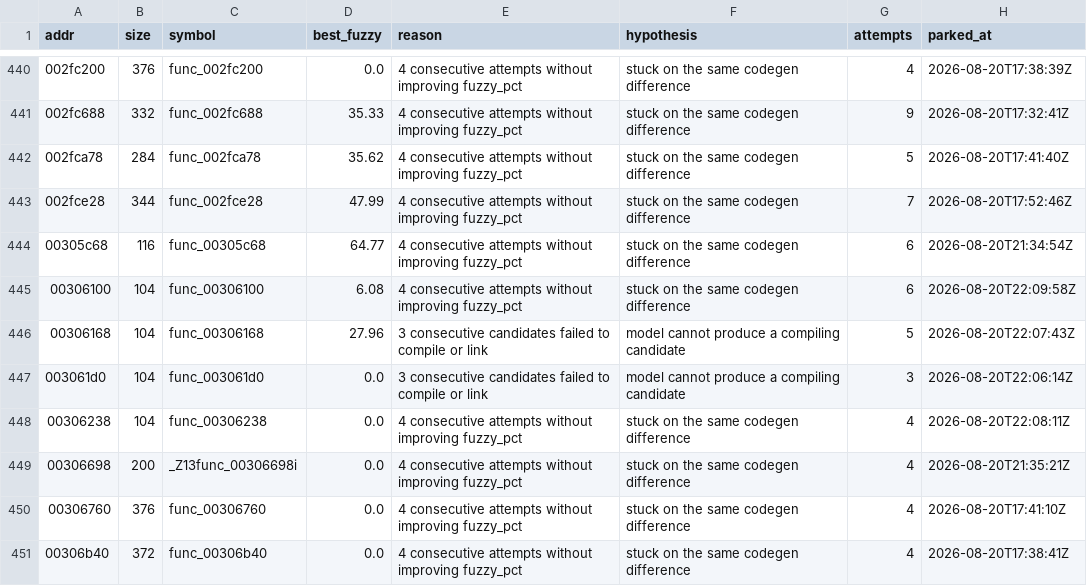
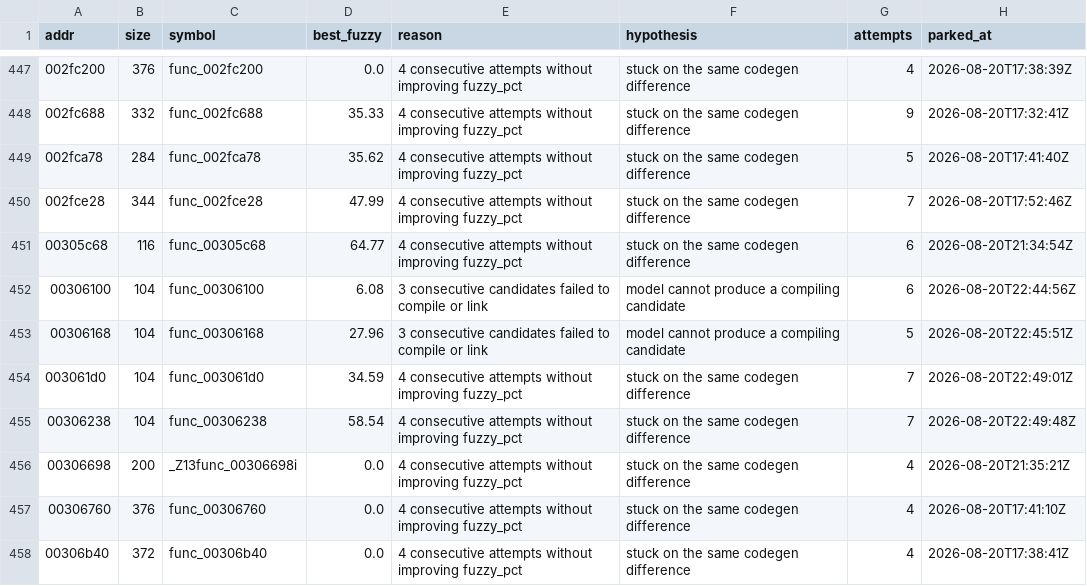
Before and after one commit to sh1ftmaker/kh2, a TSV file: docs/rig/parked.tsv, drawn as a sheet; only a part is shown, gaps mark what is left out; the diff covers the shown part only.

```diff
--- a/docs/rig/parked.tsv
+++ b/docs/rig/parked.tsv
@@ -444,6 +451,6 @@ addr	size	symbol	best_fuzzy	reason	hypothesis	attempts	parked_at
 00305c68	116	func_00305c68	64.77	4 consecutive attempts without improving fuzzy_pct	stuck on the same codegen difference	6	2026-08-20T21:34:54Z
-00306100	104	func_00306100	6.08	4 consecutive attempts without improving fuzzy_pct	stuck on the same codegen difference	6	2026-08-20T22:09:58Z
-00306168	104	func_00306168	27.96	3 consecutive candidates failed to compile or link	model cannot produce a compiling candidate	5	2026-08-20T22:07:43Z
-003061d0	104	func_003061d0	0.0	3 consecutive candidates failed to compile or link	model cannot produce a compiling candidate	3	2026-08-20T22:06:14Z
-00306238	104	func_00306238	0.0	4 consecutive attempts without improving fuzzy_pct	stuck on the same codegen difference	4	2026-08-20T22:08:11Z
+00306100	104	func_00306100	6.08	3 consecutive candidates failed to compile or link	model cannot produce a compiling candidate	6	2026-08-20T22:44:56Z
+00306168	104	func_00306168	27.96	3 consecutive candidates failed to compile or link	model cannot produce a compiling candidate	5	2026-08-20T22:45:51Z
+003061d0	104	func_003061d0	34.59	4 consecutive attempts without improving fuzzy_pct	stuck on the same codegen difference	7	2026-08-20T22:49:01Z
+00306238	104	func_00306238	58.54	4 consecutive attempts without improving fuzzy_pct	stuck on the same codegen difference	7	2026-08-20T22:49:48Z
 00306698	200	_Z13func_00306698i	0.0	4 consecutive attempts without improving fuzzy_pct	stuck on the same codegen difference	4	2026-08-20T21:35:21Z
```
Also changed, not shown: 7 added rows and 52 edited cells elsewhere in this file, docs/rig/quota_ledger.tsv, functions.tsv, 4 other files.
